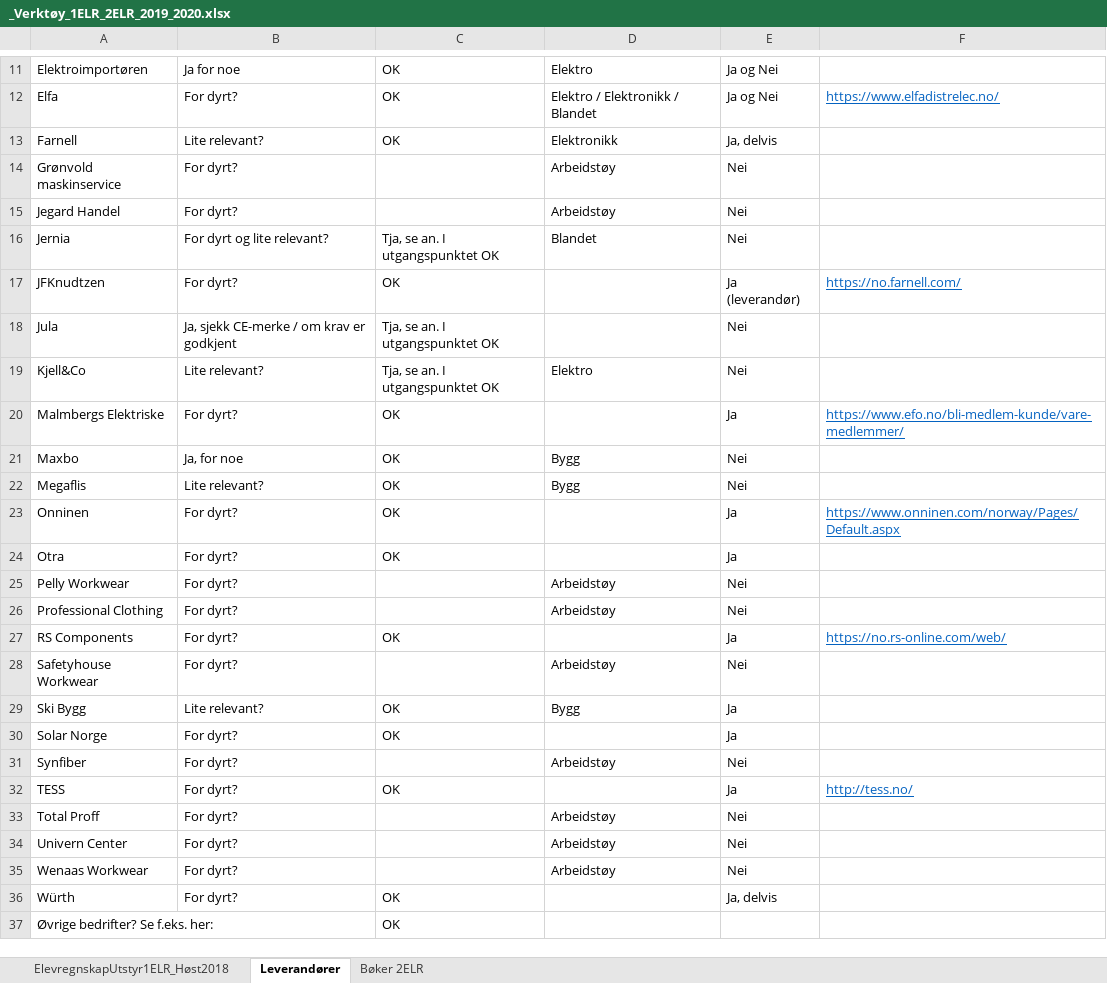
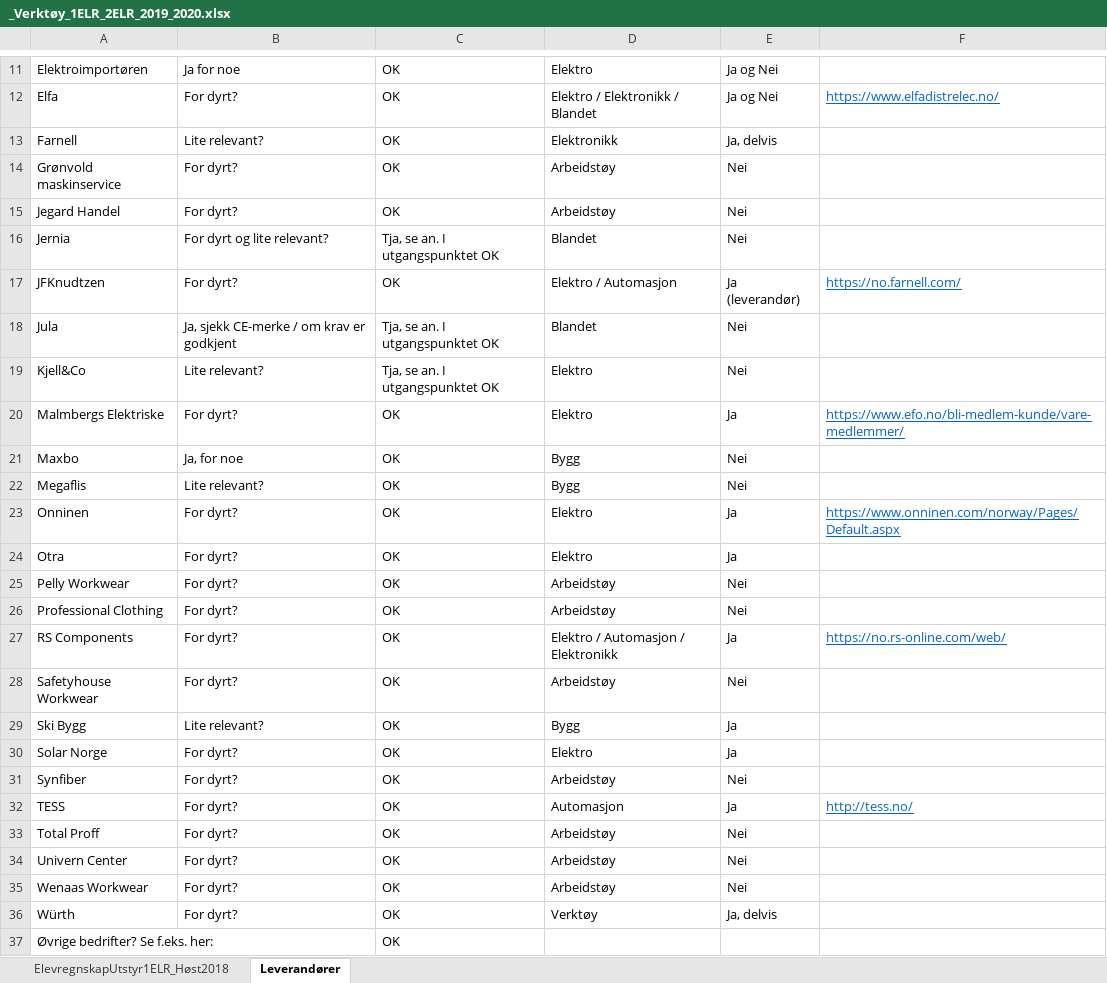
Before and after one commit to robotikklinja/Undervisning, an Excel workbook: _Verktøy_1ELR_2ELR_2019_2020.xlsx, sheet Leverandører, drawn as a sheet; only a part is shown, gaps mark what is left out; values as stored, in another font and other column widths than the file's, no borders; the diff covers the shown part only; the diff names each change by its address in the sheet, - before the commit and + after, or states it on an @@ line.

```diff
--- a/_Verktøy_1ELR_2ELR_2019_2020.xlsx (sheet Leverandører)
+++ b/_Verktøy_1ELR_2ELR_2019_2020.xlsx (sheet Leverandører)
-sheet tab: Bøker 2ELR
-C14:C15: (empty)
+C14:C15: OK
-D17: (empty)
+D17: Elektro / Automasjon
-D18: (empty)
+D18: Blandet
-D20: (empty)
+D20: Elektro
-D23:D24: (empty)
+D23:D24: Elektro
-C25:C26: (empty)
+C25:C26: OK
-D27: (empty)
+D27: Elektro / Automasjon / Elektronikk
-C28: (empty)
+C28: OK
-D30: (empty)
+D30: Elektro
-C31: (empty)
+C31: OK
-D32: (empty)
+D32: Automasjon
-C33:C35: (empty)
+C33:C35: OK
-D36: (empty)
+D36: Verktøy
```
Also changed, not shown: 4 edited cells elsewhere in this sheet.
